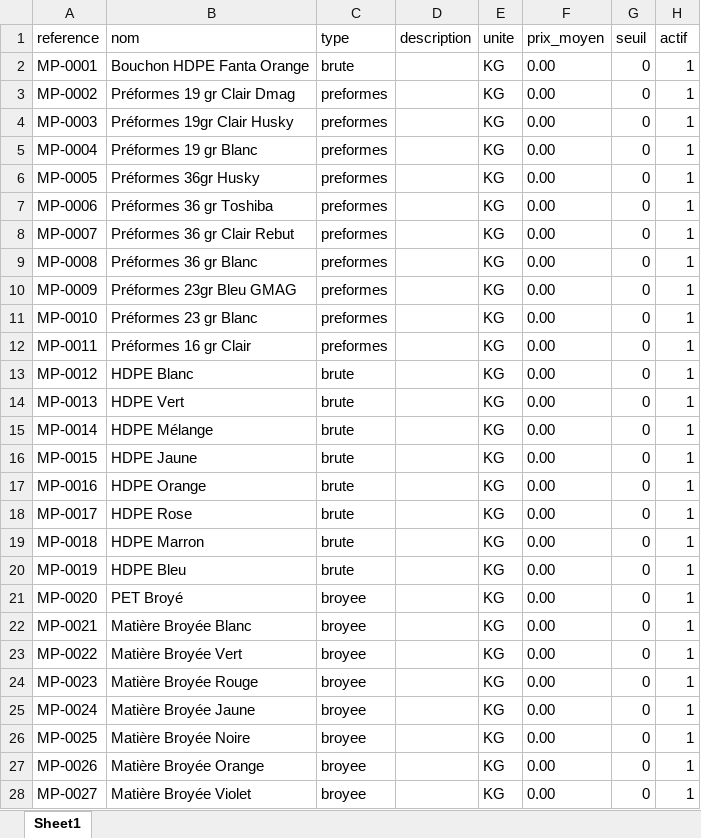
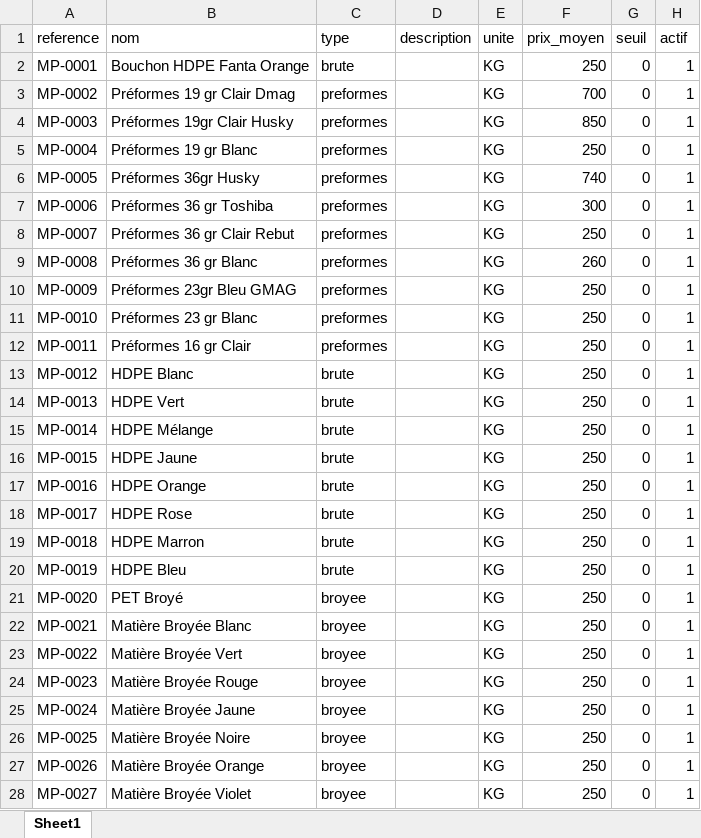
Before and after one commit to ElZARA407/ERP-CMP, an Excel workbook: backend-erp/database/seeders/data/matieres_premieres.xlsx, sheet Sheet1, drawn as a sheet; only a part is shown; values as stored, in another font and other column widths than the file's, no borders; the diff covers the shown part only; the diff names each change by its address in the sheet, - before the commit and + after, or states it on an @@ line.

```diff
--- a/backend-erp/database/seeders/data/matieres_premieres.xlsx (sheet Sheet1)
+++ b/backend-erp/database/seeders/data/matieres_premieres.xlsx (sheet Sheet1)
-F2 (prix_moyen): 0.00
+F2 (prix_moyen): 250
-F3 (prix_moyen): 0.00
+F3 (prix_moyen): 700
-F4 (prix_moyen): 0.00
+F4 (prix_moyen): 850
-F5 (prix_moyen): 0.00
+F5 (prix_moyen): 250
-F6 (prix_moyen): 0.00
+F6 (prix_moyen): 740
-F7 (prix_moyen): 0.00
+F7 (prix_moyen): 300
-F8 (prix_moyen): 0.00
+F8 (prix_moyen): 250
-F9 (prix_moyen): 0.00
+F9 (prix_moyen): 260
-F10:F28 (prix_moyen): 0.00
+F10:F28 (prix_moyen): 250
```
Also changed, not shown: 45 edited cells elsewhere in this sheet, backend-erp/database/seeders/data/Stocks.xlsx, 18 other files.
